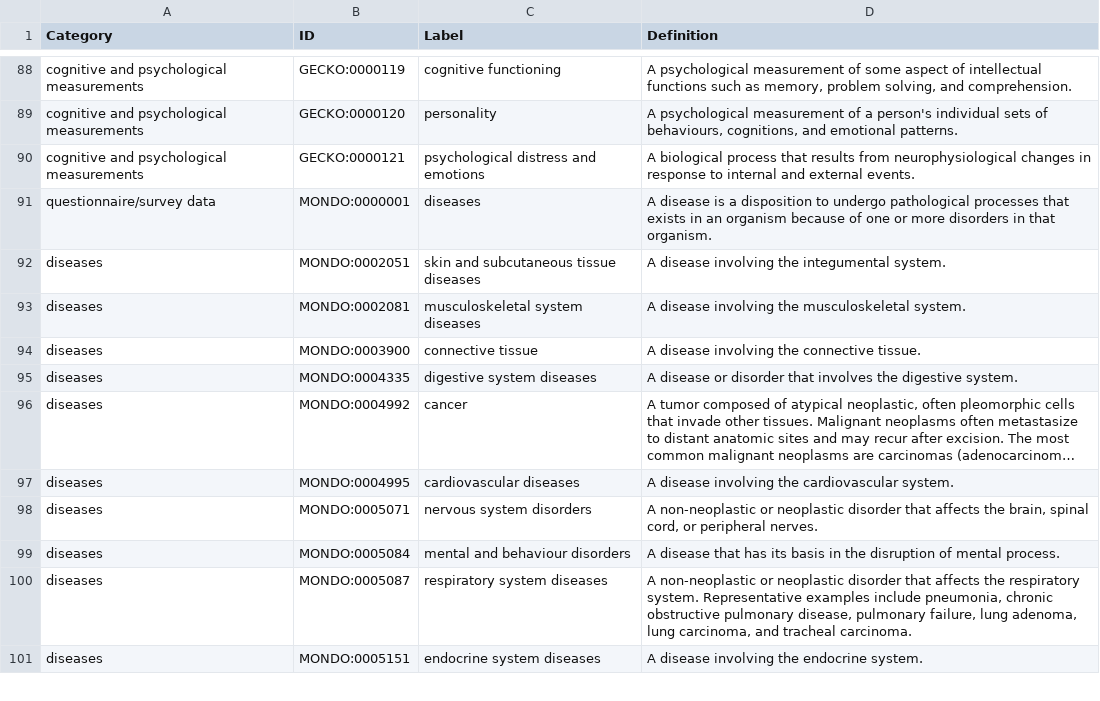
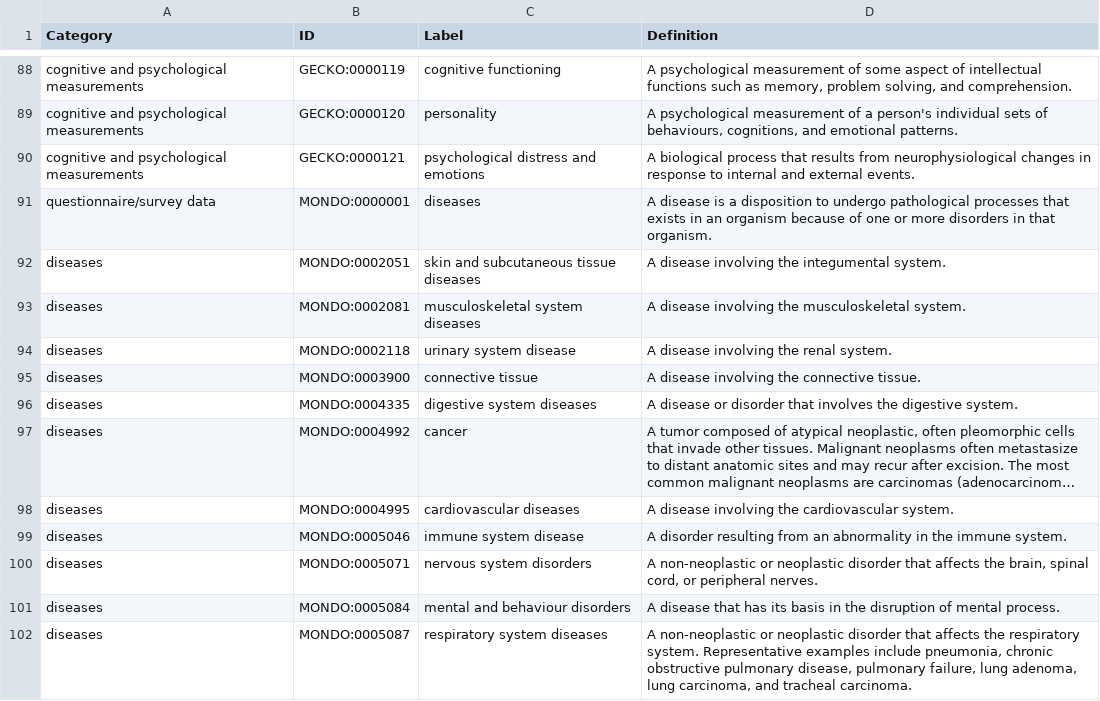
Before and after one commit to IHCC-cohorts/GECKO, a CSV file: views/ihcc-gecko.csv, drawn as a sheet; only a part is shown, gaps mark what is left out; the shorter side is filled out with more unchanged rows; long unchanged cells end in …; the diff names each change by its address in the sheet, - before the commit and + after, or states it on an @@ line.

Commit message:
Add immune system and urinary system diseases

```diff
--- a/views/ihcc-gecko.csv
+++ b/views/ihcc-gecko.csv
+row 94: diseases | MONDO:0002118 | urinary system disease | A disease involving the renal system.
+row 99: diseases | MONDO:0005046 | immune system disease | A disorder resulting from an abnormality in the immune system.
```
Also changed, not shown: src/ontology/templates/external.tsv, 4 other files.
